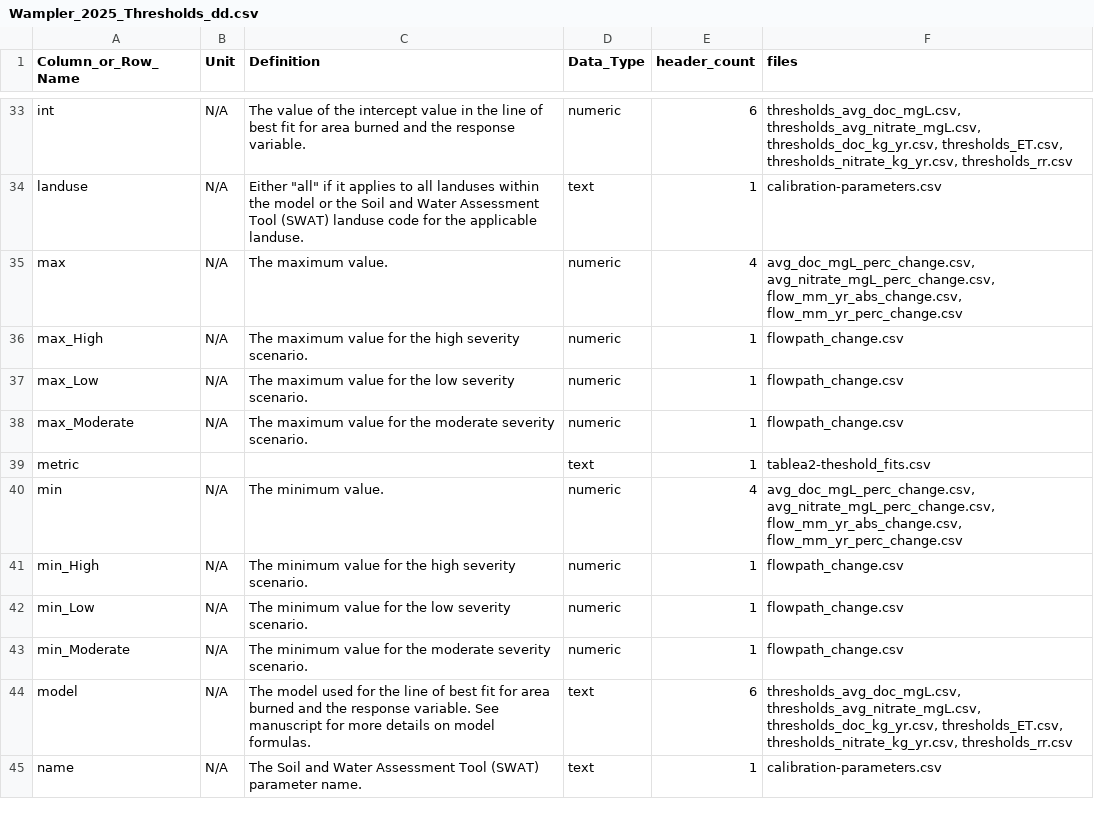
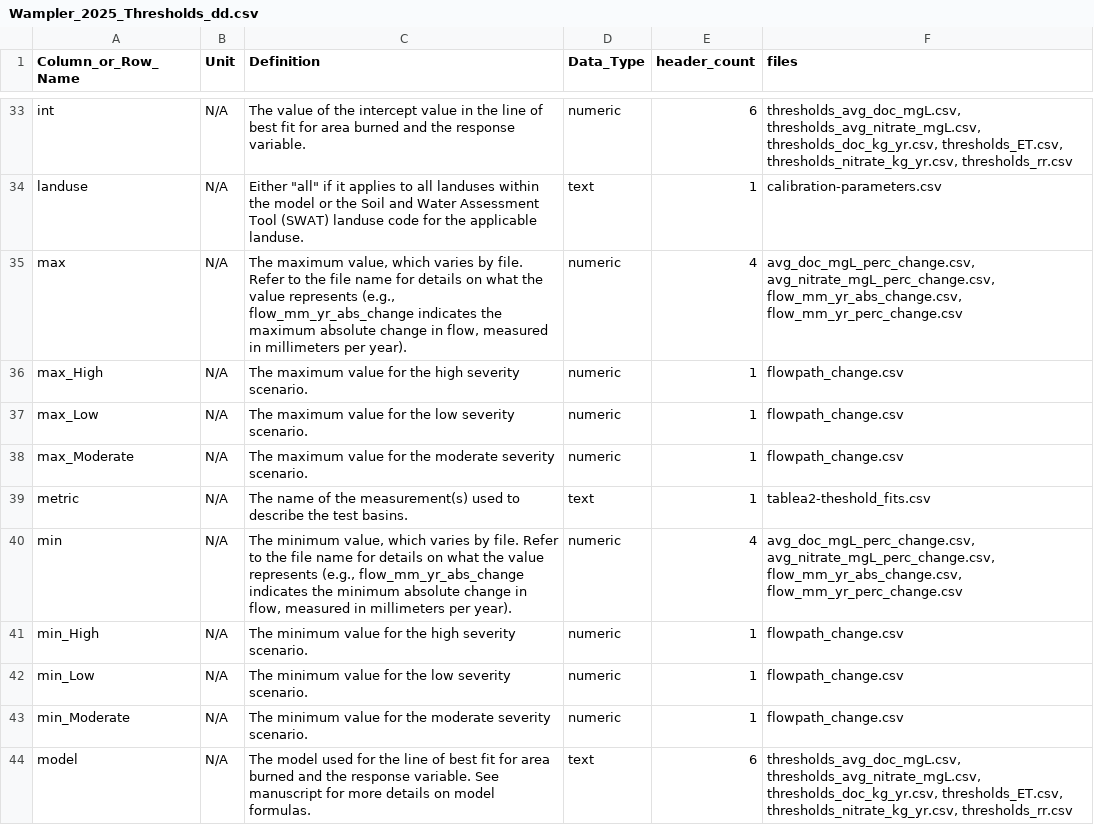
Before and after one commit to river-corridors-sfa/rc_sfa-rc-3-wenas-modeling, a CSV file: Wampler_2025_Thresholds_Manuscript_Data_Package/Wampler_2025_Thresholds_dd.csv, drawn as a sheet; only a part is shown, gaps mark what is left out; the shorter side is filled out with more unchanged rows.

```diff
--- a/Wampler_2025_Thresholds_Manuscript_Data_Package/Wampler_2025_Thresholds_dd.csv
+++ b/Wampler_2025_Thresholds_Manuscript_Data_Package/Wampler_2025_Thresholds_dd.csv
@@ -34,3 +34,3 @@ int,N/A,The value of the intercept value in the line of best fit for area burned
 landuse,N/A,"Either ""all"" if it applies to all landuses within the model or the Soil and Water Assessment Tool (SWAT) landuse code for the applicable landuse.",text,1,calibration-parameters.csv
-max,N/A,The maximum value.,numeric,4,"avg_doc_mgL_perc_change.csv, avg_nitrate_mgL_perc_change.csv, flow_mm_yr_abs_change.csv, flow_mm_yr_perc_change.csv"
+max,N/A,"The maximum value, which varies by file. Refer to the file name for details on what the value represents (e.g., flow_mm_yr_abs_change indicates the maximum absolute change in flow, measured in millimeters per year).",numeric,4,"avg_doc_mgL_perc_change.csv, avg_nitrate_mgL_perc_change.csv, flow_mm_yr_abs_change.csv, flow_mm_yr_perc_change.csv"
 max_High,N/A,The maximum value for the high severity scenario.,numeric,1,flowpath_change.csv
@@ -38,4 +38,4 @@ max_Low,N/A,The maximum value for the low severity scenario.,numeric,1,flowpath_
 max_Moderate,N/A,The maximum value for the moderate severity scenario.,numeric,1,flowpath_change.csv
-metric,,,text,1,tablea2-theshold_fits.csv
-min,N/A,The minimum value.,numeric,4,"avg_doc_mgL_perc_change.csv, avg_nitrate_mgL_perc_change.csv, flow_mm_yr_abs_change.csv, flow_mm_yr_perc_change.csv"
+metric,N/A,The name of the measurement(s) used to describe the test basins.,text,1,tablea2-theshold_fits.csv
+min,N/A,"The minimum value, which varies by file. Refer to the file name for details on what the value represents (e.g., flow_mm_yr_abs_change indicates the minimum absolute change in flow, measured in millimeters per year).",numeric,4,"avg_doc_mgL_perc_change.csv, avg_nitrate_mgL_perc_change.csv, flow_mm_yr_abs_change.csv, flow_mm_yr_perc_change.csv"
 min_High,N/A,The minimum value for the high severity scenario.,numeric,1,flowpath_change.csv
```
Also changed, not shown: Wampler_2025_Thresholds_Manuscript_Data_Package/Wampler_2025_Thresholds_flmd.csv.
